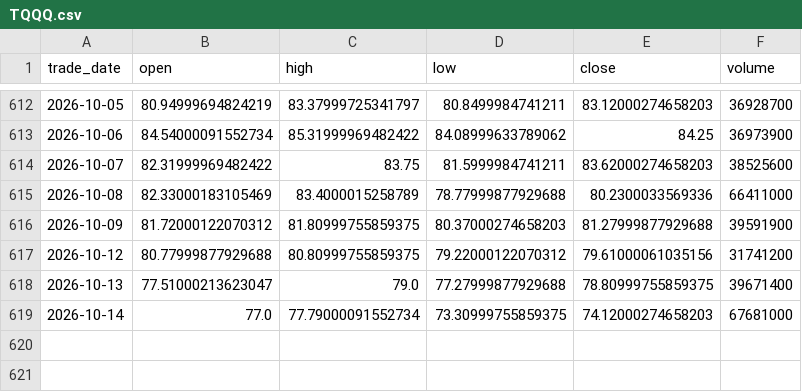
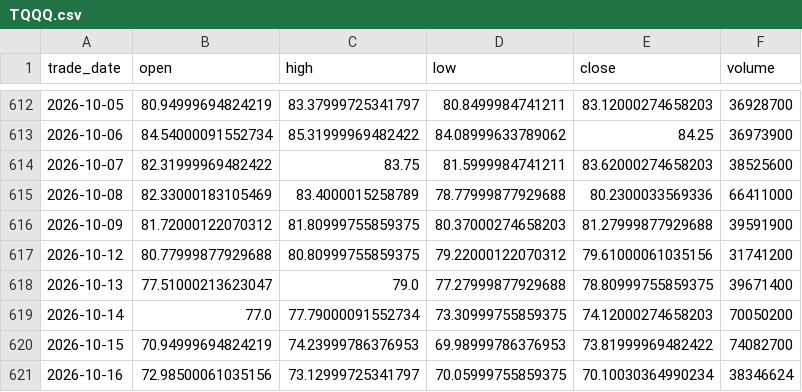
Before and after one commit to cloudontheroad/moneymore, a CSV file: data/leveraged-etf/TQQQ.csv, drawn as a sheet; only a part is shown, gaps mark what is left out.

```diff
--- a/data/leveraged-etf/TQQQ.csv
+++ b/data/leveraged-etf/TQQQ.csv
@@ -618,2 +618,4 @@ trade_date,open,high,low,close,volume
 2026-10-13,77.51000213623047,79.0,77.27999877929688,78.80999755859375,39671400
-2026-10-14,77.0,77.79000091552734,73.30999755859375,74.12000274658203,67681000
+2026-10-14,77.0,77.79000091552734,73.30999755859375,74.12000274658203,70050200
+2026-10-15,70.94999694824219,74.23999786376953,69.98999786376953,73.81999969482422,74082700
+2026-10-16,72.98500061035156,73.12999725341797,70.05999755859375,70.10030364990234,38346624
```
Also changed, not shown: data/leveraged-etf/QQQ.csv, data/leveraged-etf/SQQQ.csv, 1 other file.
